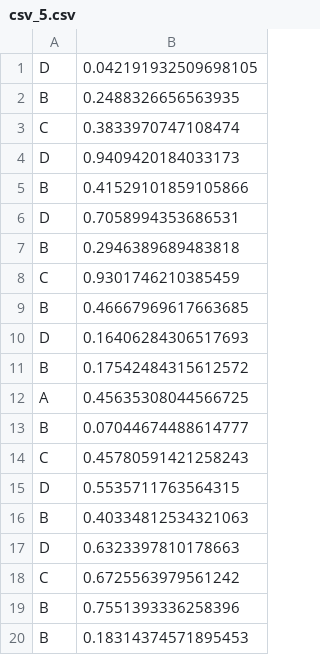
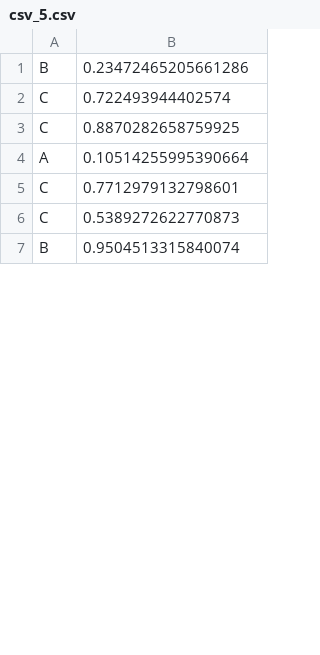
Before and after one commit to Fen780/Modern-programming-languages-labs, a CSV file: Лаб 1/csv_5.csv, drawn as a sheet; only a part is shown; the diff covers the shown part only.

```diff
--- a/Лаб 1/csv_5.csv
+++ b/Лаб 1/csv_5.csv
@@ -1,20 +1,7 @@
-D,0.042191932509698105
-B,0.2488326656563935
-C,0.3833970747108474
-D,0.9409420184033173
-B,0.41529101859105866
-D,0.7058994353686531
-B,0.2946389689483818
-C,0.9301746210385459
-B,0.46667969617663685
-D,0.16406284306517693
-B,0.17542484315612572
-A,0.45635308044566725
-B,0.07044674488614777
-C,0.45780591421258243
-D,0.5535711763564315
-B,0.40334812534321063
-D,0.6323397810178663
-C,0.6725563979561242
-B,0.7551393336258396
-B,0.18314374571895453
+B,0.23472465205661286
+C,0.722493944402574
+C,0.8870282658759925
+A,0.10514255995390664
+C,0.7712979132798601
+C,0.5389272622770873
+B,0.9504513315840074
```
Also changed, not shown: 35 added rows, 22 removed rows and 8 edited cells elsewhere in this file, Лаб 1/csv_1.csv, Лаб 1/csv_2.csv, 5 other files.
